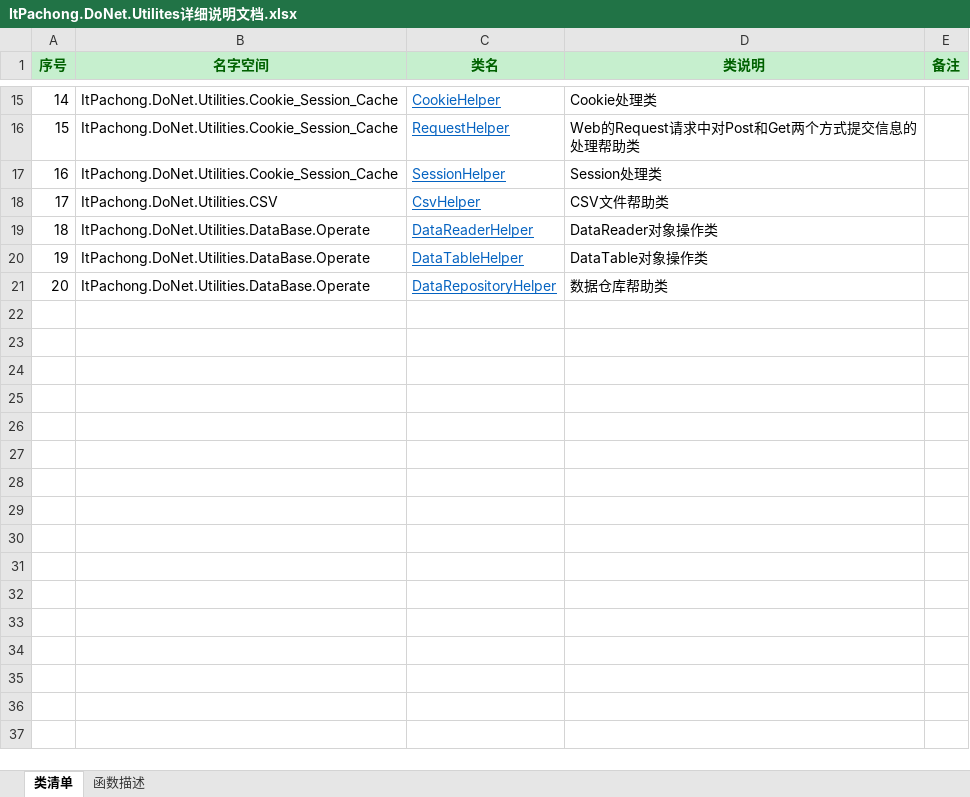
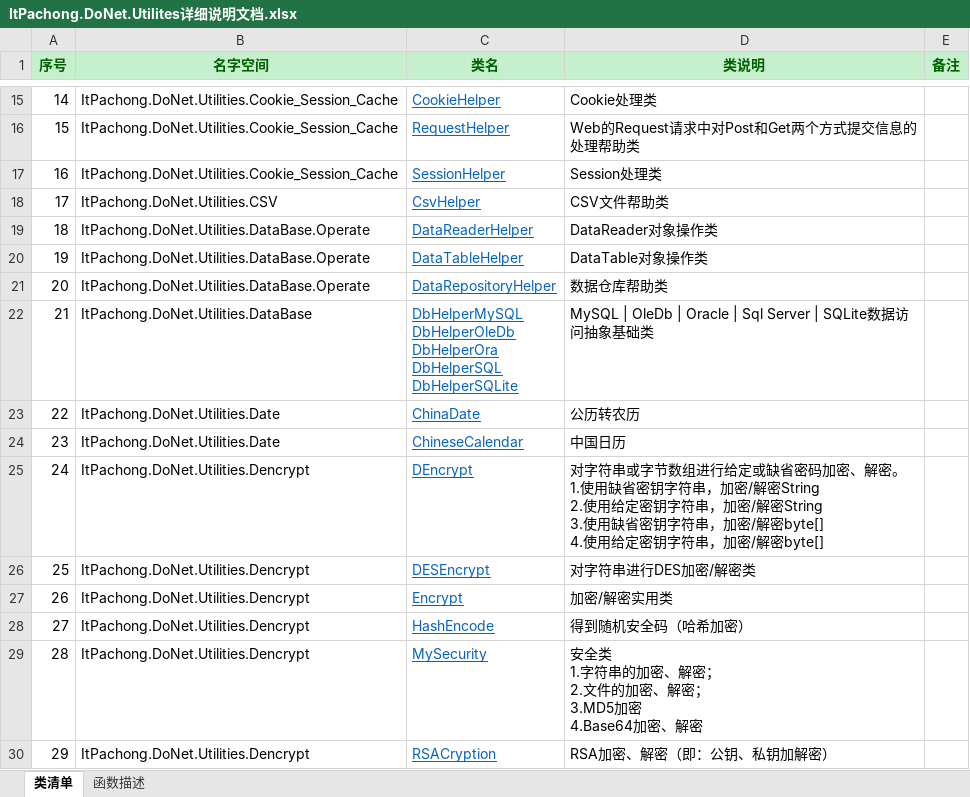
Before and after one commit to aitipachong/AspRapidSolution, an Excel workbook: ItPachong.DoNet.Utilities/ItPachong.DoNet.Utilites详细说明文档.xlsx, sheet 类清单, drawn as a sheet; only a part is shown, gaps mark what is left out; values as stored, in another font and other column widths than the file's, no borders; ↵ is a line break in a cell; the diff names each change by its address in the sheet, - before the commit and + after, or states it on an @@ line.

```diff
--- a/ItPachong.DoNet.Utilities/ItPachong.DoNet.Utilites详细说明文档.xlsx (sheet 类清单)
+++ b/ItPachong.DoNet.Utilities/ItPachong.DoNet.Utilites详细说明文档.xlsx (sheet 类清单)
+row 22: 21 | ItPachong.DoNet.Utilities.DataBase | DbHelperMySQL ↵ DbHelperOleDb ↵ DbHelperOra ↵ DbHelperSQL ↵ DbHelperSQLite | MySQL | OleDb | Oracle | Sql Server | SQLite数据访问抽象基础类
+row 23: 22 | ItPachong.DoNet.Utilities.Date | ChinaDate | 公历转农历
+row 24: 23 | ItPachong.DoNet.Utilities.Date | ChineseCalendar | 中国日历
+row 25: 24 | ItPachong.DoNet.Utilities.Dencrypt | DEncrypt | 对字符串或字节数组进行给定或缺省密码加密、解密。 ↵ 1.使用缺省密钥字符串，加密/解密String ↵ 2.使用给定密钥字符串，加密/解密String ↵ 3.使用缺省密钥字符串，加密/解密byte[] ↵ 4.使用给定密钥字符串，加密/解密byte[]
+row 26: 25 | ItPachong.DoNet.Utilities.Dencrypt | DESEncrypt | 对字符串进行DES加密/解密类
+row 27: 26 | ItPachong.DoNet.Utilities.Dencrypt | Encrypt | 加密/解密实用类
+row 28: 27 | ItPachong.DoNet.Utilities.Dencrypt | HashEncode | 得到随机安全码（哈希加密）
+row 29: 28 | ItPachong.DoNet.Utilities.Dencrypt | MySecurity | 安全类 ↵ 1.字符串的加密、解密； ↵ 2.文件的加密、解密； ↵ 3.MD5加密 ↵ 4.Base64加密、解密
+row 30: 29 | ItPachong.DoNet.Utilities.Dencrypt | RSACryption | RSA加密、解密（即：公钥、私钥加解密）
```
Also changed, not shown: sheet 函数描述, 43 other files.
